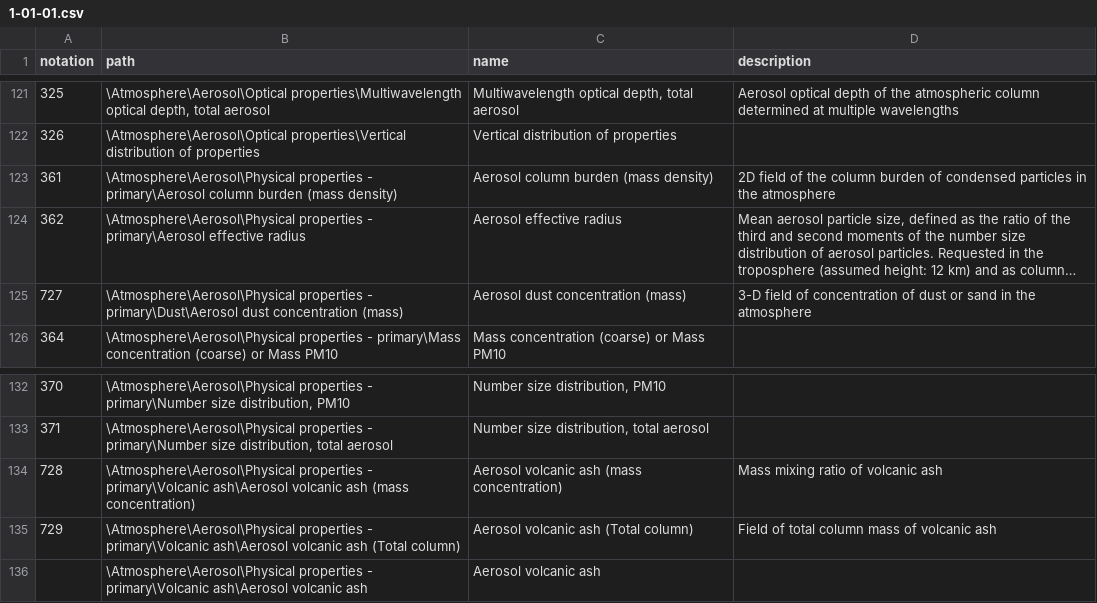
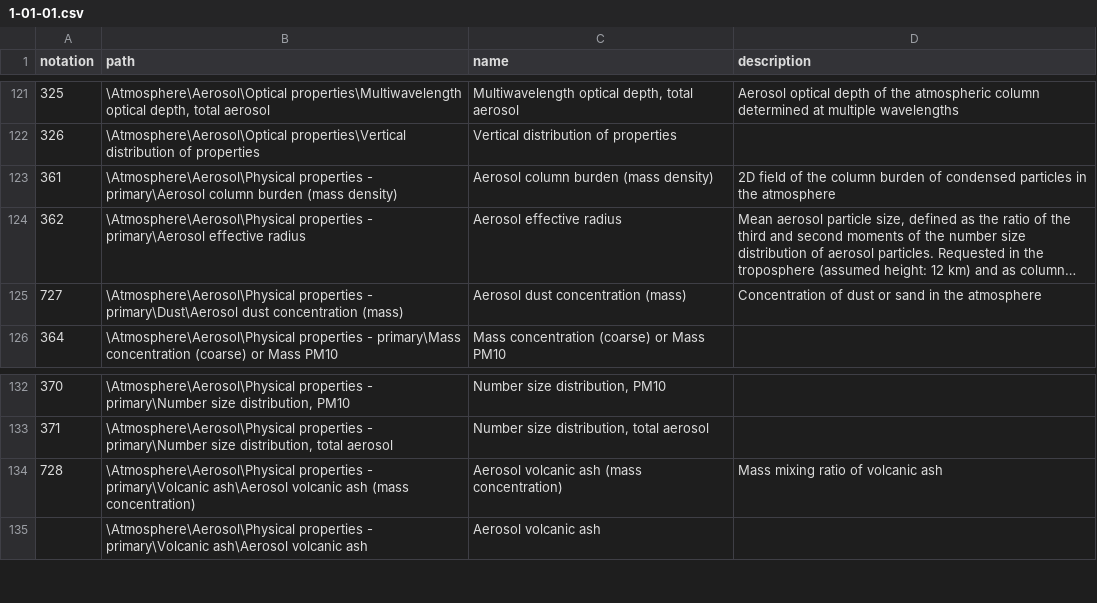
Before and after one commit to wmo-im/wmds, a CSV file: tables_en/1-01-01.csv, drawn as a sheet; only a part is shown, gaps mark what is left out; long unchanged cells end in …; the diff names each change by its address in the sheet, - before the commit and + after, or states it on an @@ line.

Commit message:
Update 1-01-01.csv

```diff
--- a/tables_en/1-01-01.csv
+++ b/tables_en/1-01-01.csv
-D125 (description): 3-D field of concentration of dust…
+D125 (description): Concentration of dust…
-row 135: 729 | \Atmosphere\Aerosol\Physical properties - primary\Volcanic ash\Aerosol volcanic ash (Total column) | Aerosol volcanic ash (Total column) | Field of total column mass of volcanic ash
```
